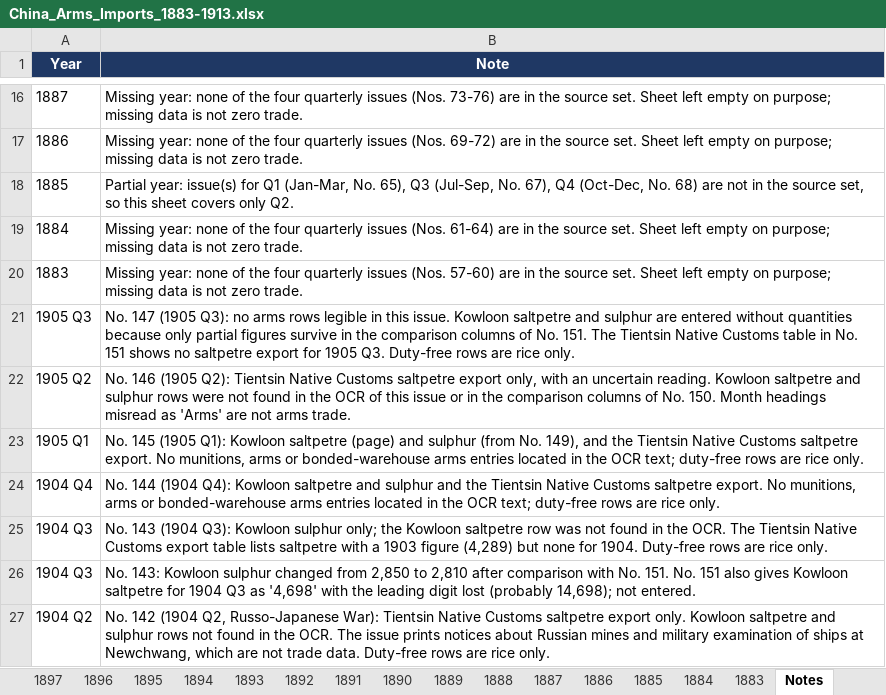
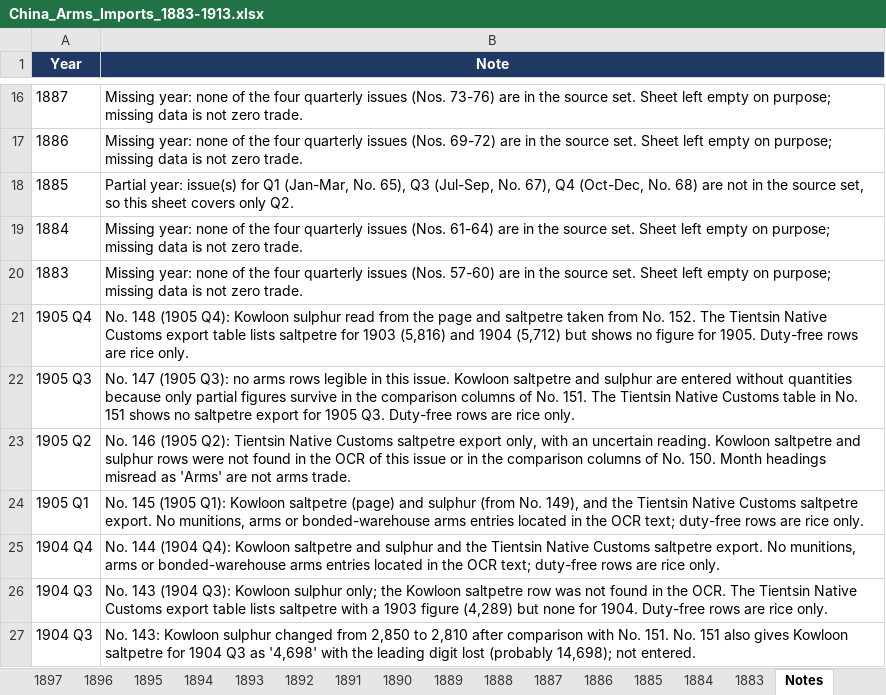
Before and after one commit to hinsonyuen/PATH-Hinson-Work-, an Excel workbook: china/workbooks/China_Arms_Imports_1883-1913.xlsx, sheet Notes, drawn as a sheet; only a part is shown, gaps mark what is left out; the shorter side is filled out with more unchanged rows; values as stored, in another font and other column widths than the file's, no borders; the diff names each change by its address in the sheet, - before the commit and + after, or states it on an @@ line.

```diff
--- a/china/workbooks/China_Arms_Imports_1883-1913.xlsx (sheet Notes)
+++ b/china/workbooks/China_Arms_Imports_1883-1913.xlsx (sheet Notes)
+row 21: 1905 Q4 | No. 148 (1905 Q4): Kowloon sulphur read from the page and saltpetre taken from No. 152. The Tientsin Native Customs export table lists saltpetre for 1903 (5,816) and 1904 (5,712) but shows no figure for 1905. Duty-free rows are rice only.
```
Also changed, not shown: sheet 1905, sheet Coverage, china/workbooks/China_Arms_Exports_1883-1913.xlsx, 2 other files.
